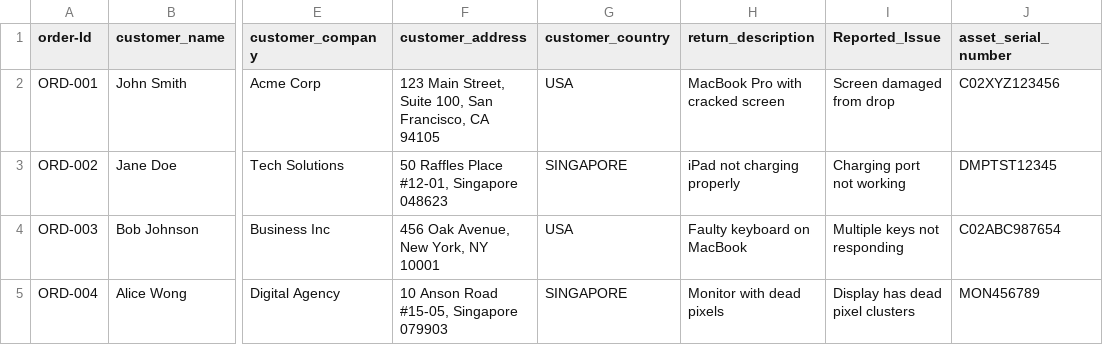
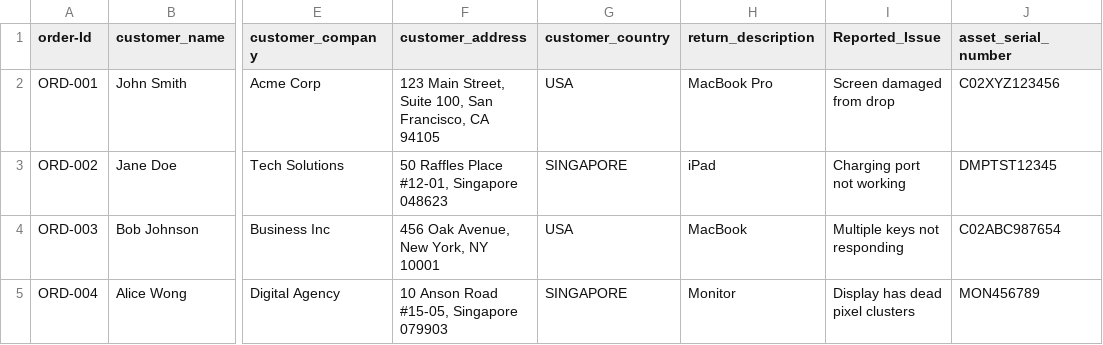
Before and after one commit to nicway1/inventory-react, a CSV file: static/csv_templates/asset_return_bulk_import_sample.csv, drawn as a sheet; only a part is shown, gaps mark what is left out; the diff names each change by its address in the sheet, - before the commit and + after, or states it on an @@ line.

```diff
--- a/static/csv_templates/asset_return_bulk_import_sample.csv
+++ b/static/csv_templates/asset_return_bulk_import_sample.csv
-H2 (return_description): MacBook Pro with cracked screen
+H2 (return_description): MacBook Pro
-H3 (return_description): iPad not charging properly
+H3 (return_description): iPad
-H4 (return_description): Faulty keyboard on MacBook
+H4 (return_description): MacBook
-H5 (return_description): Monitor with dead pixels
+H5 (return_description): Monitor
```
